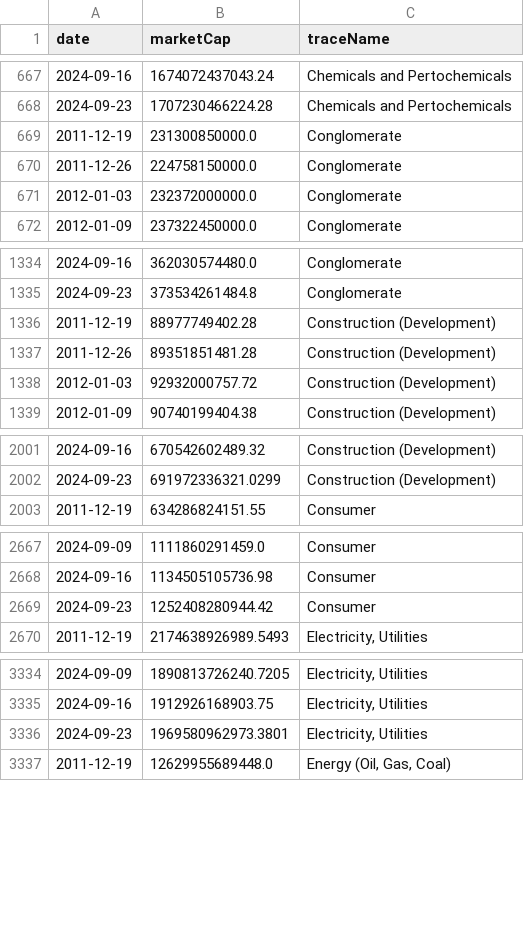
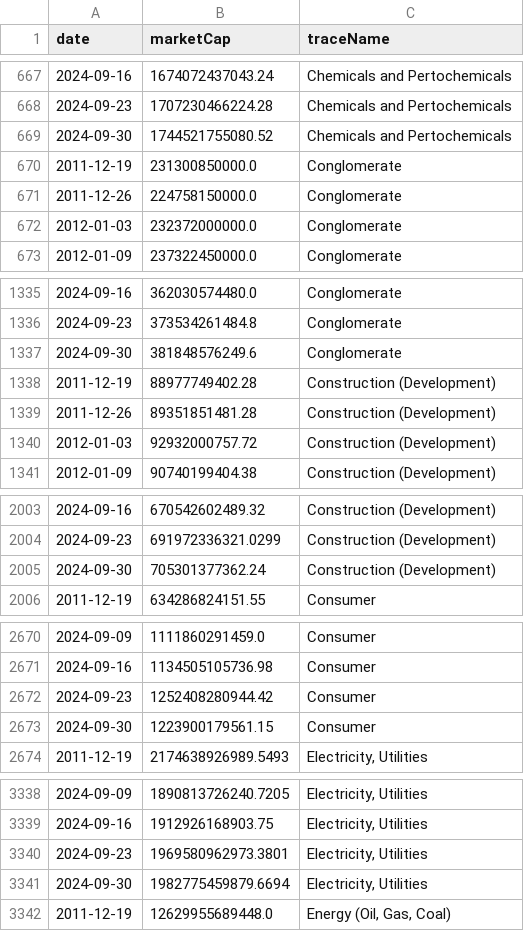
Before and after one commit to ruslanbay/moex, a CSV file: history/total.csv, drawn as a sheet; only a part is shown, gaps mark what is left out; the diff covers the shown part only; the diff names each change by its address in the sheet, - before the commit and + after, or states it on an @@ line.

```diff
--- a/history/total.csv
+++ b/history/total.csv
+row 669: 2024-09-30 | 1744521755080.52 | Chemicals and Pertochemicals
+row 1337: 2024-09-30 | 381848576249.6 | Conglomerate
+row 2005: 2024-09-30 | 705301377362.24 | Construction (Development)
+row 2673: 2024-09-30 | 1223900179561.15 | Consumer
+row 3341: 2024-09-30 | 1982775459879.6694 | Electricity, Utilities
```
Also changed, not shown: 9 added rows elsewhere in this file.
